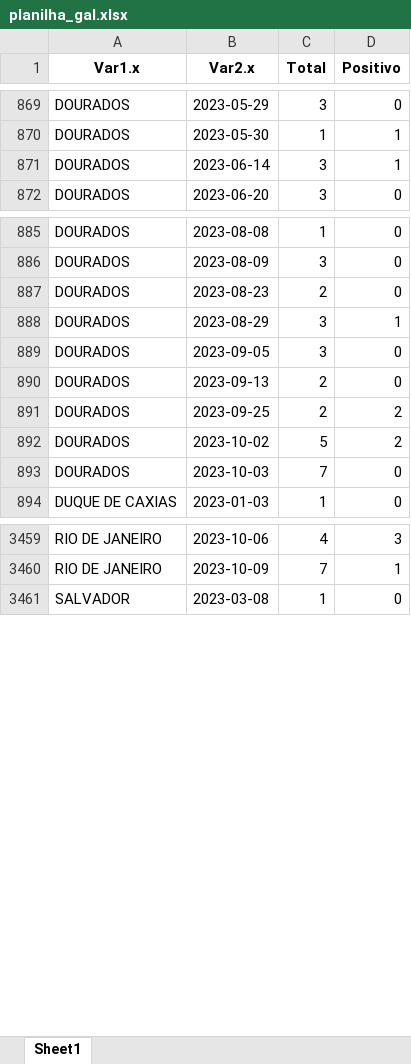
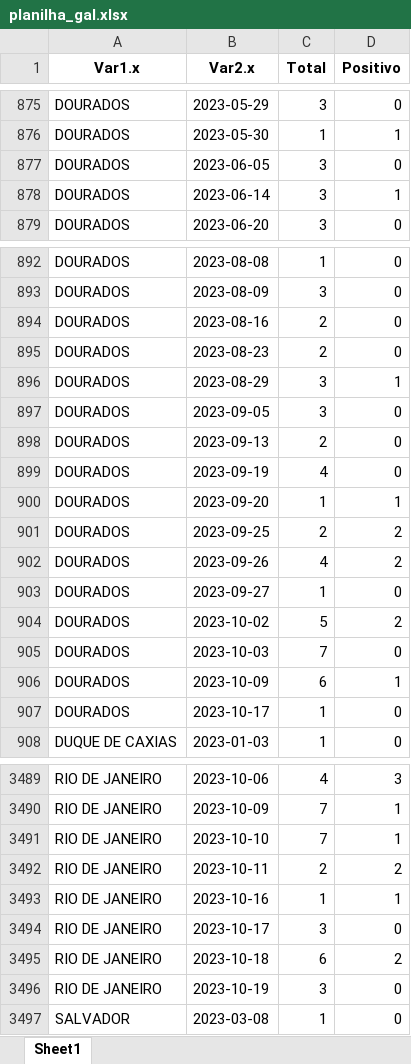
Before and after one commit to eduardompeixoto/positividade_GAL, an Excel workbook: inst/planilha_gal.xlsx, sheet Sheet1, drawn as a sheet; only a part is shown, gaps mark what is left out; values as stored, in another font and other column widths than the file's, no borders; the diff covers the shown part only; the diff names each change by its address in the sheet, - before the commit and + after, or states it on an @@ line.

```diff
--- a/inst/planilha_gal.xlsx (sheet Sheet1)
+++ b/inst/planilha_gal.xlsx (sheet Sheet1)
+row 877: DOURADOS | 2023-06-05 | 3 | 0
+row 894: DOURADOS | 2023-08-16 | 2 | 0
+row 899: DOURADOS | 2023-09-19 | 4 | 0
+row 900: DOURADOS | 2023-09-20 | 1 | 1
+row 902: DOURADOS | 2023-09-26 | 4 | 2
+row 903: DOURADOS | 2023-09-27 | 1 | 0
+row 906: DOURADOS | 2023-10-09 | 6 | 1
+row 907: DOURADOS | 2023-10-17 | 1 | 0
+row 3491: RIO DE JANEIRO | 2023-10-10 | 7 | 1
+row 3492: RIO DE JANEIRO | 2023-10-11 | 2 | 2
+row 3493: RIO DE JANEIRO | 2023-10-16 | 1 | 1
+row 3494: RIO DE JANEIRO | 2023-10-17 | 3 | 0
+row 3495: RIO DE JANEIRO | 2023-10-18 | 6 | 2
+row 3496: RIO DE JANEIRO | 2023-10-19 | 3 | 0
```
Also changed, not shown: 30 added rows and 62 edited cells elsewhere in this sheet.
